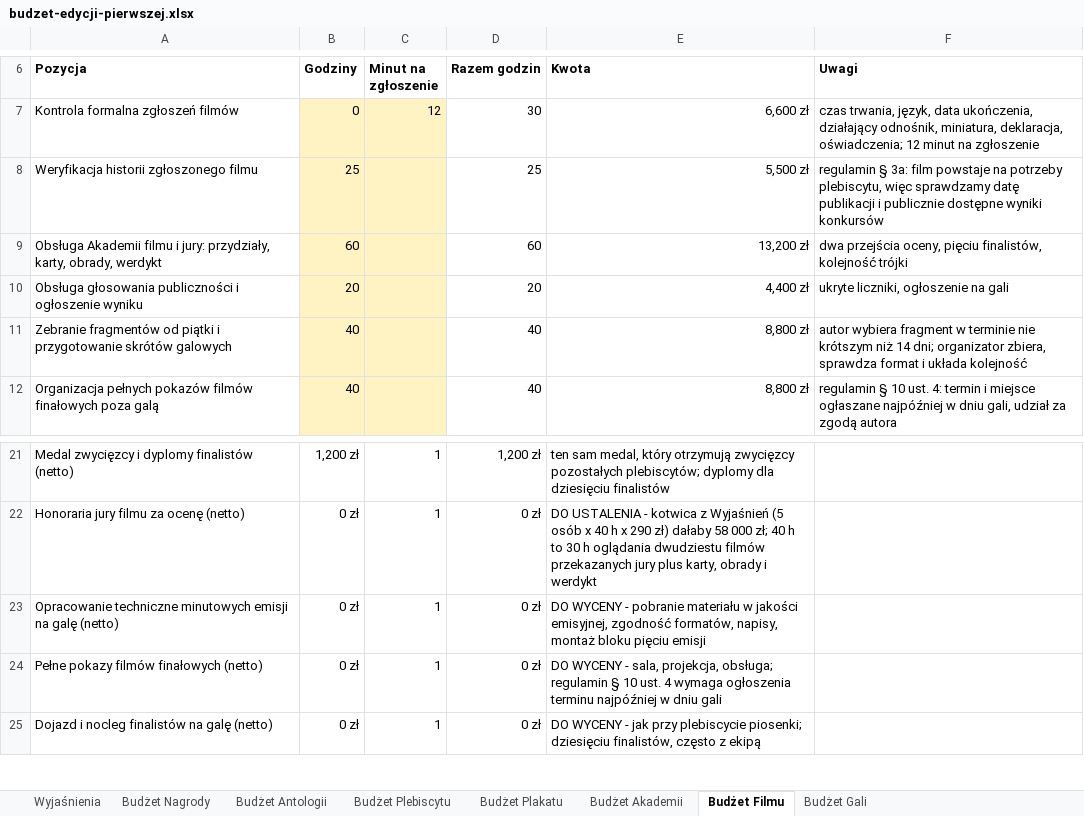
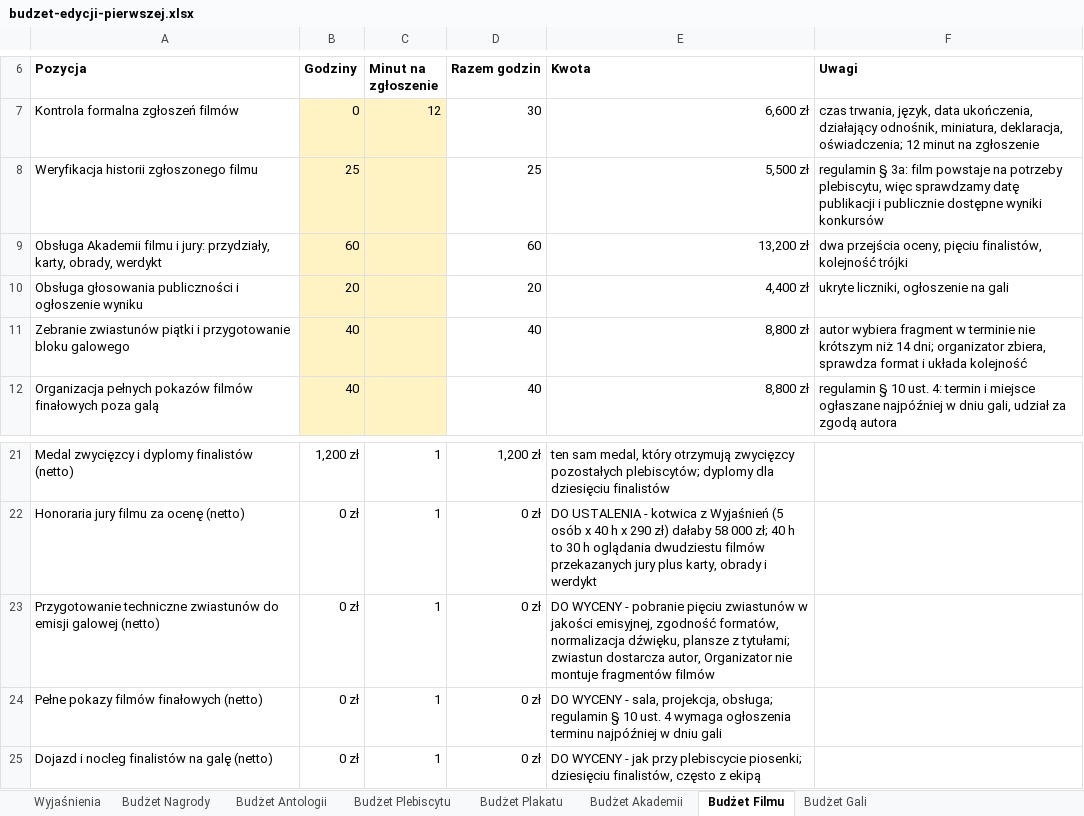
Before and after one commit to kolbinski/konstela, an Excel workbook: budzet-edycji-pierwszej.xlsx, sheet Budżet Filmu, drawn as a sheet; only a part is shown, gaps mark what is left out; values as stored, in another font and other column widths than the file's, no borders; the diff names each change by its address in the sheet, - before the commit and + after, or states it on an @@ line.

```diff
--- a/budzet-edycji-pierwszej.xlsx (sheet Budżet Filmu)
+++ b/budzet-edycji-pierwszej.xlsx (sheet Budżet Filmu)
-A11 (Pozycja): Zebranie fragmentów od piątki i przygotowanie skrótów galowych
+A11 (Pozycja): Zebranie zwiastunów piątki i przygotowanie bloku galowego
-A23 (Pozycja): Opracowanie techniczne minutowych emisji na galę (netto)
+A23 (Pozycja): Przygotowanie techniczne zwiastunów do emisji galowej (netto)
-E23 (Kwota): …- pobranie materiału w jakości emisyjnej, zgodność formatów, napisy, montaż bloku pięciu emisji
+E23 (Kwota): …- pobranie pięciu zwiastunów w jakości emisyjnej, zgodność formatów, normalizacja dźwięku, plansze z tytułami; zwiastun dostarcza autor, Organizator nie montuje fragmentów filmów
```
Also changed, not shown: 16 other files.
